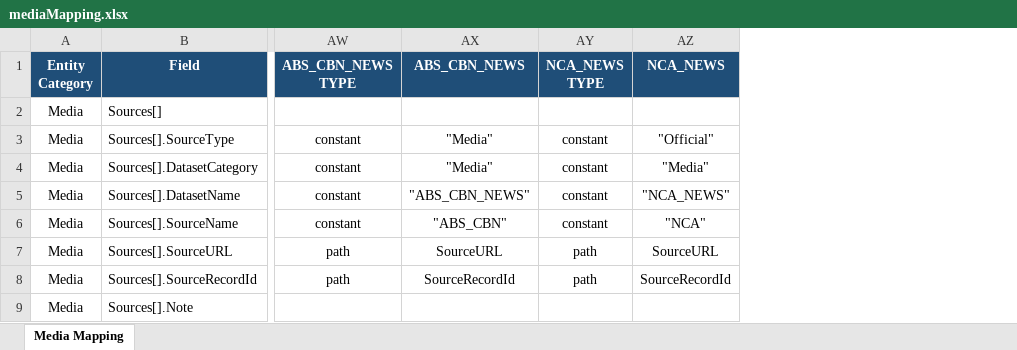
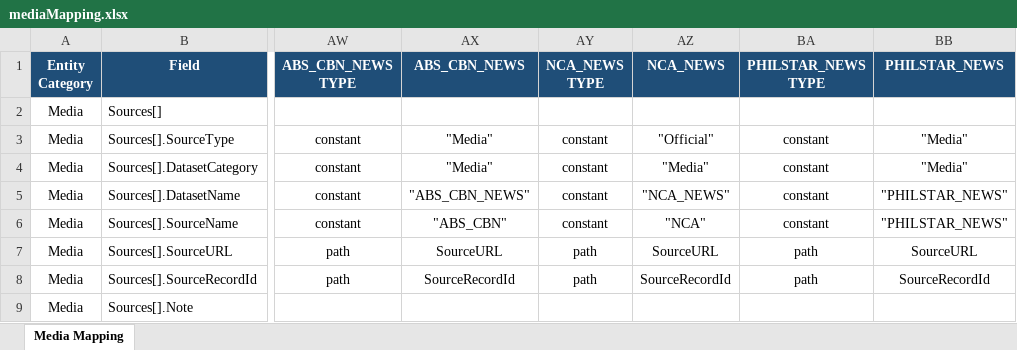
Before and after one commit to VinnoVigilance/python-components, an Excel workbook: data/rules/mediaMapping.xlsx, sheet Media Mapping, drawn as a sheet; only a part is shown, gaps mark what is left out; values as stored, in another font and other column widths than the file's, no borders; the diff names each change by its address in the sheet, - before the commit and + after, or states it on an @@ line.

```diff
--- a/data/rules/mediaMapping.xlsx (sheet Media Mapping)
+++ b/data/rules/mediaMapping.xlsx (sheet Media Mapping)
+column BA (PHILSTAR_NEWS TYPE), rows 3-8: constant | constant | constant | constant | path | path
+column BB (PHILSTAR_NEWS), rows 3-8: "Media" | "Media" | "PHILSTAR_NEWS" | "PHILSTAR_NEWS" | SourceURL | SourceRecordId
```
Also changed, not shown: data/rules/mediaPreNormalization.xlsx, 14 other files.
